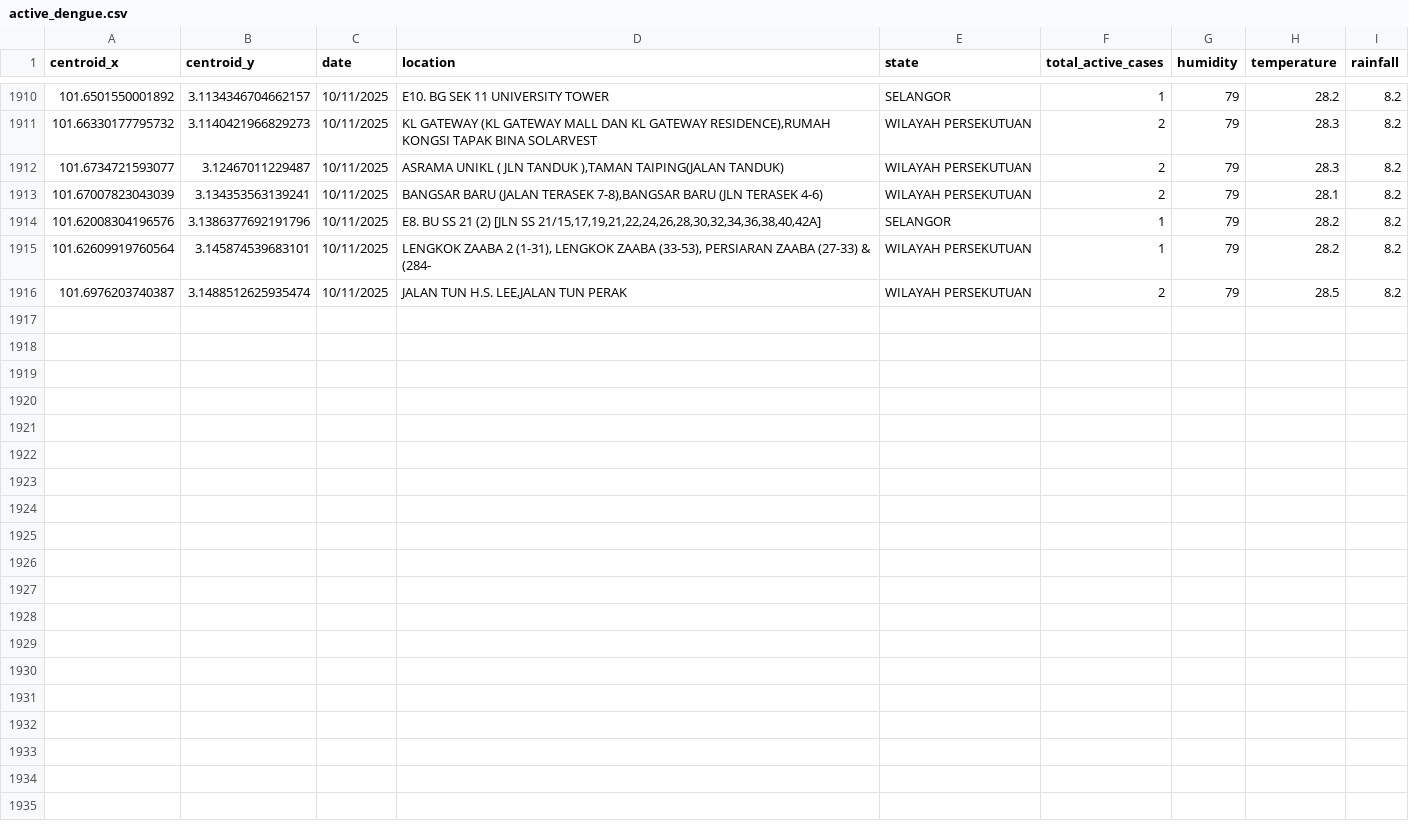
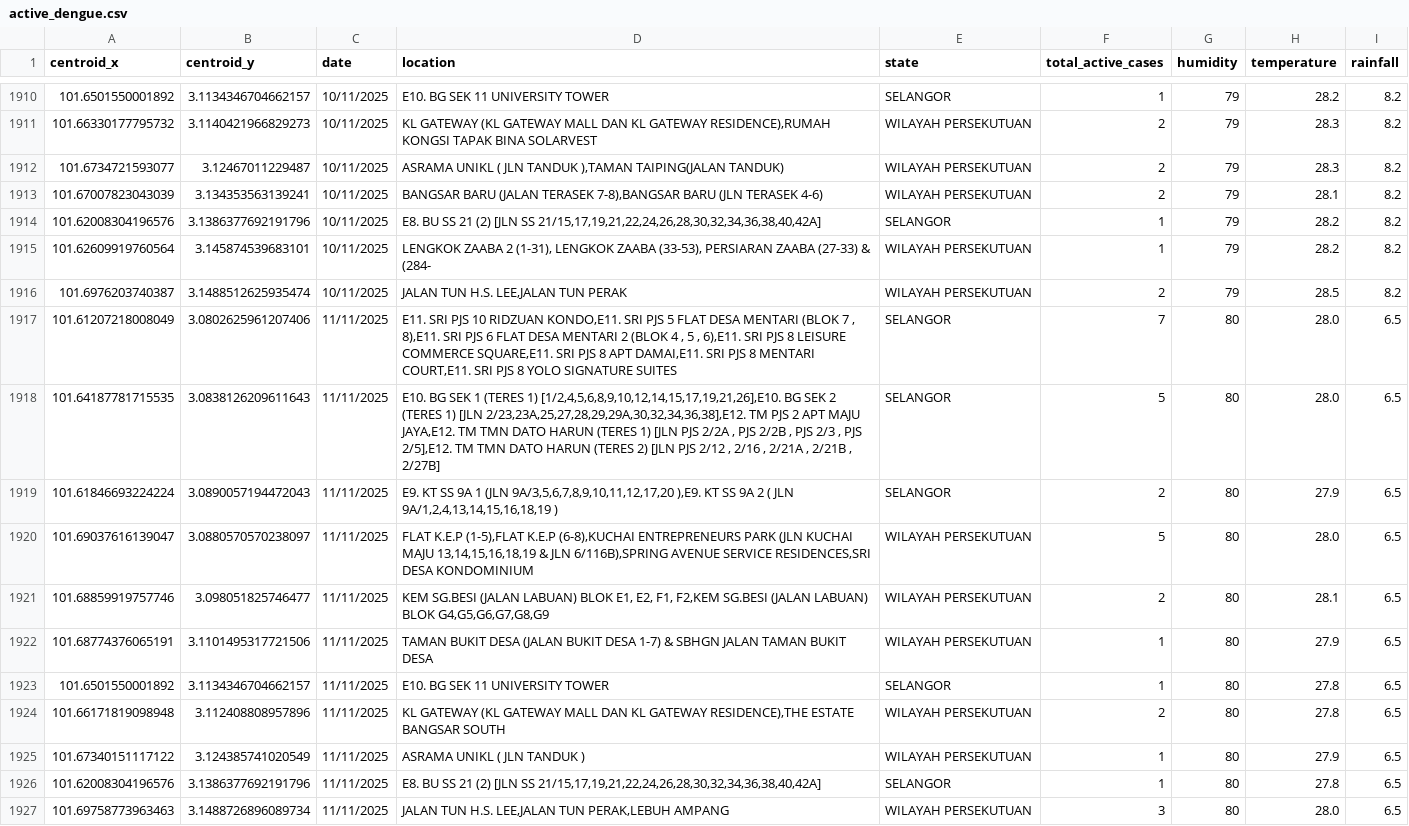
Before and after one commit to adamarbain/drone4dengue, a CSV file: daily-scrap-dengue-data/active_dengue.csv, drawn as a sheet; only a part is shown, gaps mark what is left out; the diff names each change by its address in the sheet, - before the commit and + after, or states it on an @@ line.

```diff
--- a/daily-scrap-dengue-data/active_dengue.csv
+++ b/daily-scrap-dengue-data/active_dengue.csv
+row 1917: 101.61207218008049 | 3.0802625961207406 | 11/11/2025 | E11. SRI PJS 10 RIDZUAN KONDO,E11. SRI PJS 5 FLAT DESA MENTARI (BLOK 7 , 8),E11. SRI PJS 6 FLAT DESA MENTARI 2 (BLOK 4 , 5 , 6),E11. SRI PJS 8 LEISURE COMMERCE SQUARE,E11. SRI PJS 8 APT DAMAI,E11. SRI PJS 8 MENTARI COURT,E11. SRI PJS 8 YOLO SIGNATURE SUITES | SELANGOR | 7 | 80 | 28.0 | 6.5
+row 1918: 101.64187781715535 | 3.0838126209611643 | 11/11/2025 | E10. BG SEK 1 (TERES 1) [1/2,4,5,6,8,9,10,12,14,15,17,19,21,26],E10. BG SEK 2 (TERES 1) [JLN 2/23,23A,25,27,28,29,29A,30,32,34,36,38],E12. TM PJS 2 APT MAJU JAYA,E12. TM TMN DATO HARUN (TERES 1) [JLN PJS 2/2A , PJS 2/2B , PJS 2/3 , PJS 2/5],E12. TM TMN DATO HARUN (TERES 2) [JLN PJS 2/12 , 2/16 , 2/21A , 2/21B , 2/27B] | SELANGOR | 5 | 80 | 28.0 | 6.5
+row 1919: 101.61846693224224 | 3.0890057194472043 | 11/11/2025 | E9. KT SS 9A 1 (JLN 9A/3,5,6,7,8,9,10,11,12,17,20 ),E9. KT SS 9A 2 ( JLN 9A/1,2,4,13,14,15,16,18,19 ) | SELANGOR | 2 | 80 | 27.9 | 6.5
+row 1920: 101.69037616139047 | 3.0880570570238097 | 11/11/2025 | FLAT K.E.P (1-5),FLAT K.E.P (6-8),KUCHAI ENTREPRENEURS PARK (JLN KUCHAI MAJU 13,14,15,16,18,19 & JLN 6/116B),SPRING AVENUE SERVICE RESIDENCES,SRI DESA KONDOMINIUM | WILAYAH PERSEKUTUAN | 5 | 80 | 28.0 | 6.5
+row 1921: 101.68859919757746 | 3.098051825746477 | 11/11/2025 | KEM SG.BESI (JALAN LABUAN) BLOK E1, E2, F1, F2,KEM SG.BESI (JALAN LABUAN) BLOK G4,G5,G6,G7,G8,G9 | WILAYAH PERSEKUTUAN | 2 | 80 | 28.1 | 6.5
+row 1922: 101.68774376065191 | 3.1101495317721506 | 11/11/2025 | TAMAN BUKIT DESA (JALAN BUKIT DESA 1-7) & SBHGN JALAN TAMAN BUKIT DESA | WILAYAH PERSEKUTUAN | 1 | 80 | 27.9 | 6.5
+row 1923: 101.6501550001892 | 3.1134346704662157 | 11/11/2025 | E10. BG SEK 11 UNIVERSITY TOWER | SELANGOR | 1 | 80 | 27.8 | 6.5
+row 1924: 101.66171819098948 | 3.112408808957896 | 11/11/2025 | KL GATEWAY (KL GATEWAY MALL DAN KL GATEWAY RESIDENCE),THE ESTATE BANGSAR SOUTH | WILAYAH PERSEKUTUAN | 2 | 80 | 27.8 | 6.5
+row 1925: 101.67340151117122 | 3.124385741020549 | 11/11/2025 | ASRAMA UNIKL ( JLN TANDUK ) | WILAYAH PERSEKUTUAN | 1 | 80 | 27.9 | 6.5
+row 1926: 101.62008304196576 | 3.1386377692191796 | 11/11/2025 | E8. BU SS 21 (2) [JLN SS 21/15,17,19,21,22,24,26,28,30,32,34,36,38,40,42A] | SELANGOR | 1 | 80 | 27.8 | 6.5
+row 1927: 101.69758773963463 | 3.1488726896089734 | 11/11/2025 | JALAN TUN H.S. LEE,JALAN TUN PERAK,LEBUH AMPANG | WILAYAH PERSEKUTUAN | 3 | 80 | 28.0 | 6.5
```
Also changed, not shown: daily-scrap-dengue-data/dengue_hotspot.csv, 8 other files.
